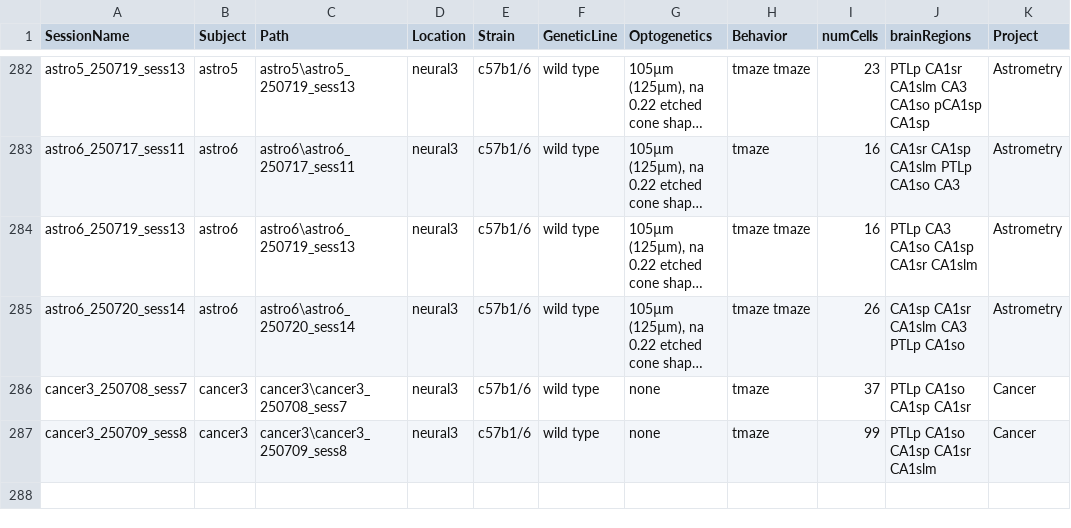
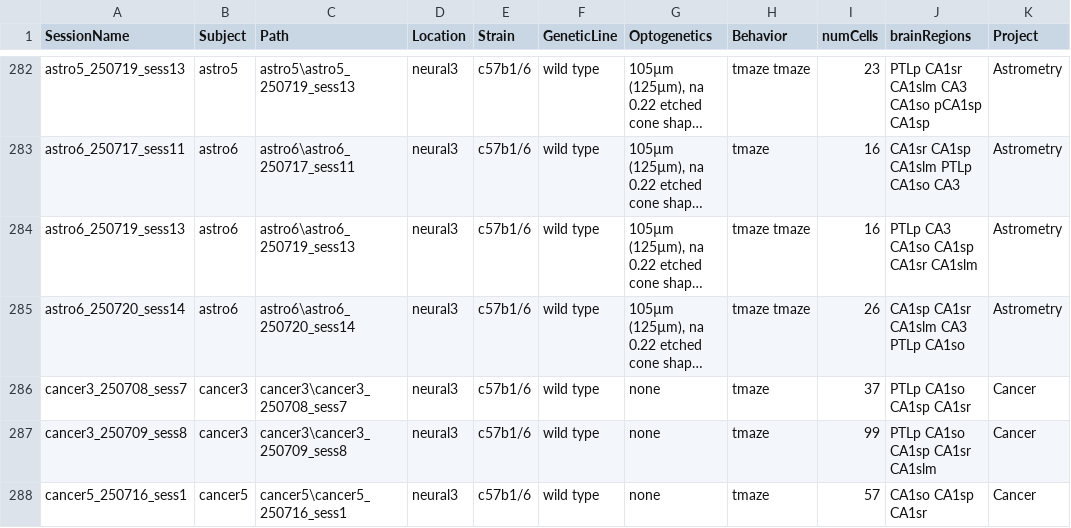
Before and after one commit to valegarman/HippoCookBook, a CSV file: indexedSessions.csv, drawn as a sheet; only a part is shown, gaps mark what is left out; long unchanged cells end in ….

Commit message:
Added cancer5_sess1

```diff
--- a/indexedSessions.csv
+++ b/indexedSessions.csv
@@ -287 +287,2 @@ cancer3_250708_sess7,cancer3,cancer3\cancer3_250708_sess7,neural3,c57b1/6,wild t
 cancer3_250709_sess8,cancer3,cancer3\cancer3_250709_sess8,neural3,c57b1/6,wild type,"none",tmaze,99,PTLp CA1so CA1sp CA1sr CA1slm,Cancer
+cancer5_250716_sess1,cancer5,cancer5\cancer5_250716_sess1,neural3,c57b1/6,wild type,"none",tmaze,57,CA1so CA1sp CA1sr,Cancer
```
Also changed, not shown: 3 other files.
